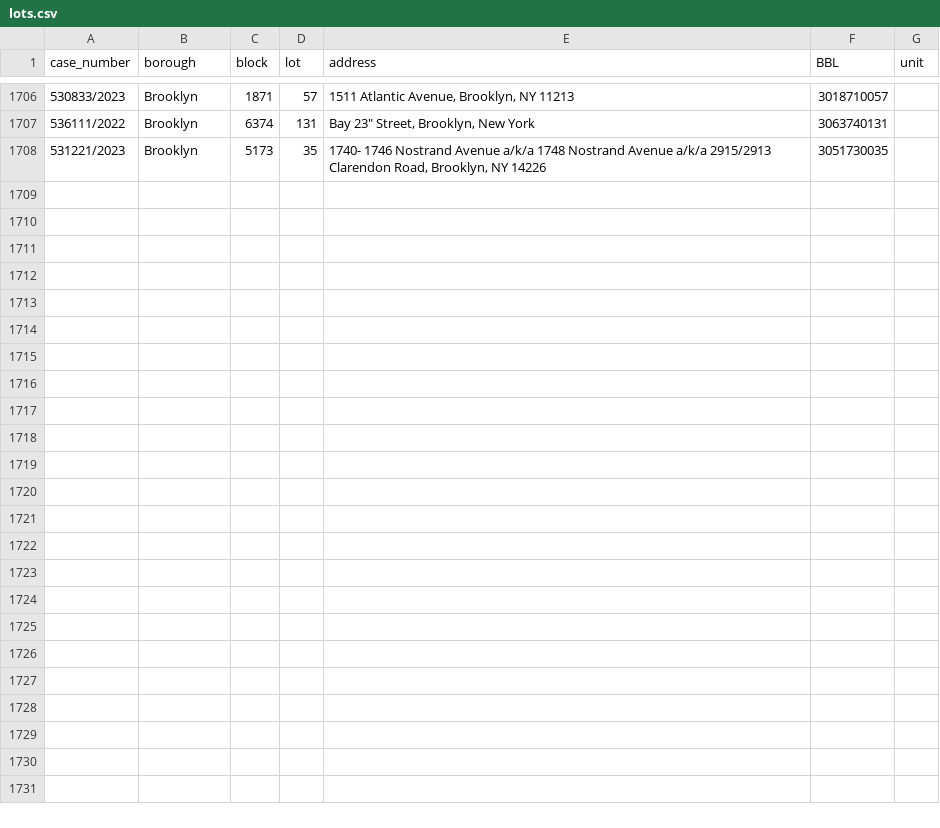
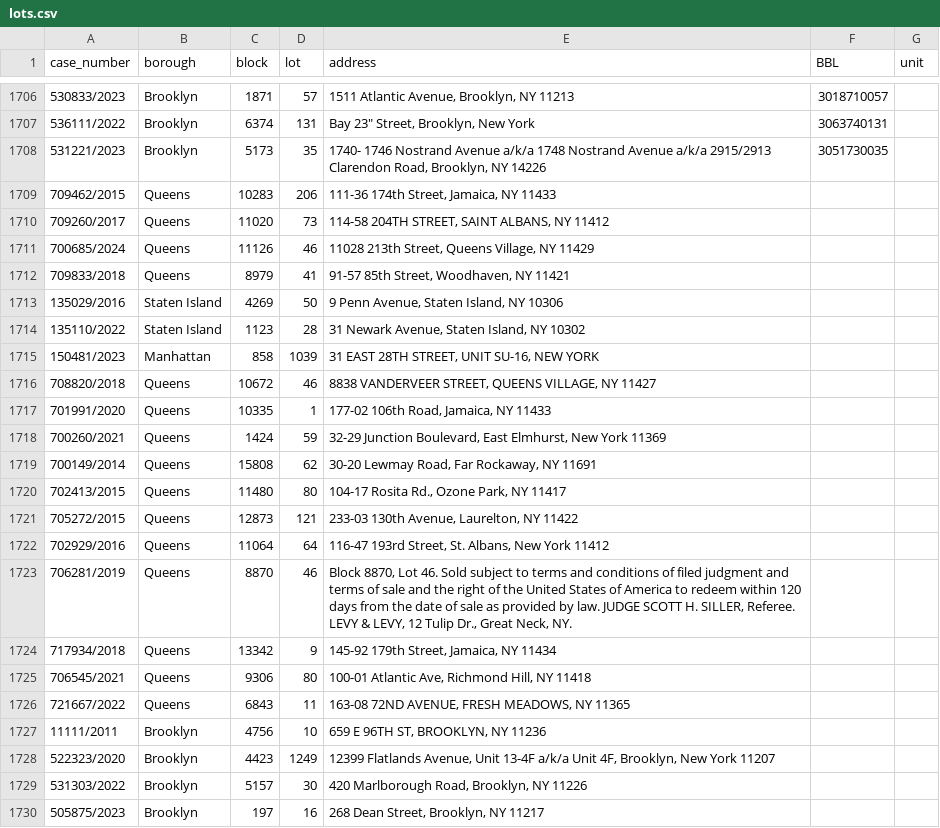
Before and after one commit to ivoytov/manhattan, a CSV file: foreclosures/lots.csv, drawn as a sheet; only a part is shown, gaps mark what is left out; the diff names each change by its address in the sheet, - before the commit and + after, or states it on an @@ line.

```diff
--- a/foreclosures/lots.csv
+++ b/foreclosures/lots.csv
+row 1709: 709462/2015 | Queens | 10283 | 206 | 111-36 174th Street, Jamaica, NY 11433
+row 1710: 709260/2017 | Queens | 11020 | 73 | 114-58 204TH STREET, SAINT ALBANS, NY 11412
+row 1711: 700685/2024 | Queens | 11126 | 46 | 11028 213th Street, Queens Village, NY 11429
+row 1712: 709833/2018 | Queens | 8979 | 41 | 91-57 85th Street, Woodhaven, NY 11421
+row 1713: 135029/2016 | Staten Island | 4269 | 50 | 9 Penn Avenue, Staten Island, NY 10306
+row 1714: 135110/2022 | Staten Island | 1123 | 28 | 31 Newark Avenue, Staten Island, NY 10302
+row 1715: 150481/2023 | Manhattan | 858 | 1039 | 31 EAST 28TH STREET, UNIT SU-16, NEW YORK
+row 1716: 708820/2018 | Queens | 10672 | 46 | 8838 VANDERVEER STREET, QUEENS VILLAGE, NY 11427
+row 1717: 701991/2020 | Queens | 10335 | 1 | 177-02 106th Road, Jamaica, NY 11433
+row 1718: 700260/2021 | Queens | 1424 | 59 | 32-29 Junction Boulevard, East Elmhurst, New York 11369
+row 1719: 700149/2014 | Queens | 15808 | 62 | 30-20 Lewmay Road, Far Rockaway, NY 11691
+row 1720: 702413/2015 | Queens | 11480 | 80 | 104-17 Rosita Rd., Ozone Park, NY 11417
+row 1721: 705272/2015 | Queens | 12873 | 121 | 233-03 130th Avenue, Laurelton, NY 11422
+row 1722: 702929/2016 | Queens | 11064 | 64 | 116-47 193rd Street, St. Albans, New York 11412
+row 1723: 706281/2019 | Queens | 8870 | 46 | Block 8870, Lot 46. Sold subject to terms and conditions of filed judgment and terms of sale and the right of the United States of America to redeem within 120 days from the date of sale as provided by law. JUDGE SCOTT H. SILLER, Referee. LEVY & LEVY, 12 Tulip Dr., Great Neck, NY.
+row 1724: 717934/2018 | Queens | 13342 | 9 | 145-92 179th Street, Jamaica, NY 11434
+row 1725: 706545/2021 | Queens | 9306 | 80 | 100-01 Atlantic Ave, Richmond Hill, NY 11418
+row 1726: 721667/2022 | Queens | 6843 | 11 | 163-08 72ND AVENUE, FRESH MEADOWS, NY 11365
+row 1727: 11111/2011 | Brooklyn | 4756 | 10 | 659 E 96TH ST, BROOKLYN, NY 11236
+row 1728: 522323/2020 | Brooklyn | 4423 | 1249 | 12399 Flatlands Avenue, Unit 13-4F a/k/a Unit 4F, Brooklyn, New York 11207
+row 1729: 531303/2022 | Brooklyn | 5157 | 30 | 420 Marlborough Road, Brooklyn, NY 11226
+row 1730: 505875/2023 | Brooklyn | 197 | 16 | 268 Dean Street, Brooklyn, NY 11217
```
Also changed, not shown: foreclosures/bids.csv, 1 other file.
